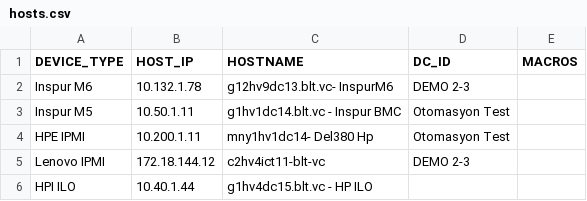
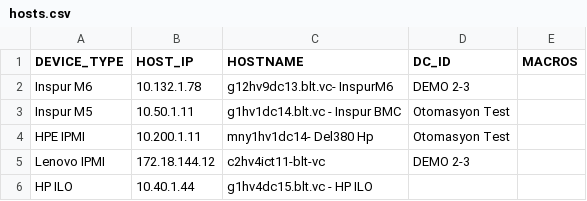
Before and after one commit to Duosis-Developer-Team/project-zabake, a CSV file: zabbix-migration/examples/hosts.csv, drawn as a sheet.

Commit message:
test

```diff
--- a/zabbix-migration/examples/hosts.csv
+++ b/zabbix-migration/examples/hosts.csv
@@ -5,2 +5,2 @@ HPE IPMI,10.200.1.11,mny1hv1dc14- Del380 Hp,Otomasyon Test
 Lenovo IPMI,172.18.144.12,c2hv4ict11-blt-vc, DEMO 2-3
-HPI ILO,10.40.1.44,g1hv4dc15.blt.vc - HP ILO
+HP ILO,10.40.1.44,g1hv4dc15.blt.vc - HP ILO
```
